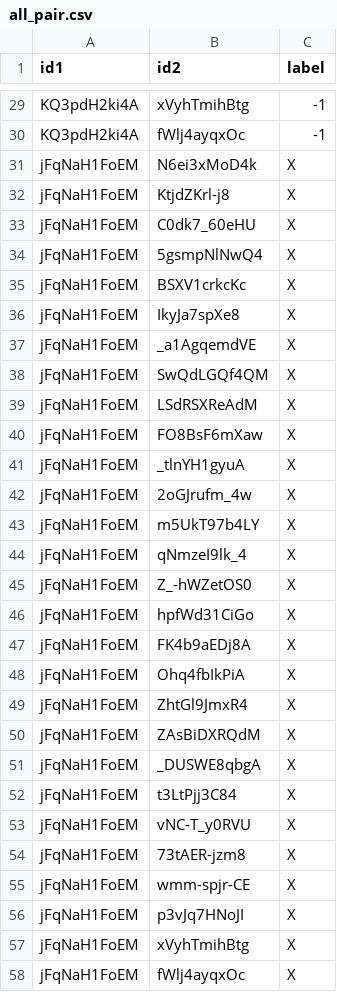
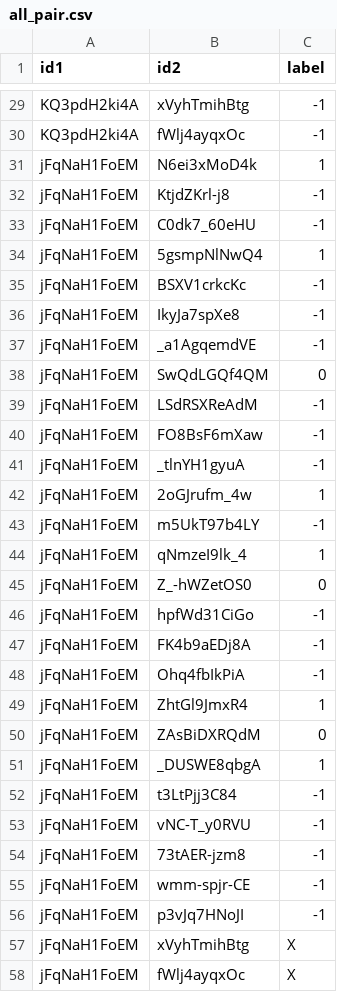
Before and after one commit to smygw72/P-KAI, a CSV file: smygw/annotation/all_pair.csv, drawn as a sheet; only a part is shown, gaps mark what is left out.

Commit message:
feat:annotation 31-56

```diff
--- a/smygw/annotation/all_pair.csv
+++ b/smygw/annotation/all_pair.csv
@@ -30,28 +30,28 @@ KQ3pdH2ki4A,xVyhTmihBtg,-1
 KQ3pdH2ki4A,fWlj4ayqxOc,-1
-jFqNaH1FoEM,N6ei3xMoD4k,X
-jFqNaH1FoEM,KtjdZKrl-j8,X
-jFqNaH1FoEM,C0dk7_60eHU,X
-jFqNaH1FoEM,5gsmpNlNwQ4,X
-jFqNaH1FoEM,BSXV1crkcKc,X
-jFqNaH1FoEM,IkyJa7spXe8,X
-jFqNaH1FoEM,_a1AgqemdVE,X
-jFqNaH1FoEM,SwQdLGQf4QM,X
-jFqNaH1FoEM,LSdRSXReAdM,X
-jFqNaH1FoEM,FO8BsF6mXaw,X
-jFqNaH1FoEM,_tlnYH1gyuA,X
-jFqNaH1FoEM,2oGJrufm_4w,X
-jFqNaH1FoEM,m5UkT97b4LY,X
-jFqNaH1FoEM,qNmzeI9lk_4,X
-jFqNaH1FoEM,Z_-hWZetOS0,X
-jFqNaH1FoEM,hpfWd31CiGo,X
-jFqNaH1FoEM,FK4b9aEDj8A,X
-jFqNaH1FoEM,Ohq4fbIkPiA,X
-jFqNaH1FoEM,ZhtGl9JmxR4,X
-jFqNaH1FoEM,ZAsBiDXRQdM,X
-jFqNaH1FoEM,_DUSWE8qbgA,X
-jFqNaH1FoEM,t3LtPjj3C84,X
-jFqNaH1FoEM,vNC-T_y0RVU,X
-jFqNaH1FoEM,73tAER-jzm8,X
-jFqNaH1FoEM,wmm-spjr-CE,X
-jFqNaH1FoEM,p3vJq7HNoJI,X
+jFqNaH1FoEM,N6ei3xMoD4k,1
+jFqNaH1FoEM,KtjdZKrl-j8,-1
+jFqNaH1FoEM,C0dk7_60eHU,-1
+jFqNaH1FoEM,5gsmpNlNwQ4,1
+jFqNaH1FoEM,BSXV1crkcKc,-1
+jFqNaH1FoEM,IkyJa7spXe8,-1
+jFqNaH1FoEM,_a1AgqemdVE,-1
+jFqNaH1FoEM,SwQdLGQf4QM,0
+jFqNaH1FoEM,LSdRSXReAdM,-1
+jFqNaH1FoEM,FO8BsF6mXaw,-1
+jFqNaH1FoEM,_tlnYH1gyuA,-1
+jFqNaH1FoEM,2oGJrufm_4w,1
+jFqNaH1FoEM,m5UkT97b4LY,-1
+jFqNaH1FoEM,qNmzeI9lk_4,1
+jFqNaH1FoEM,Z_-hWZetOS0,0
+jFqNaH1FoEM,hpfWd31CiGo,-1
+jFqNaH1FoEM,FK4b9aEDj8A,-1
+jFqNaH1FoEM,Ohq4fbIkPiA,-1
+jFqNaH1FoEM,ZhtGl9JmxR4,1
+jFqNaH1FoEM,ZAsBiDXRQdM,0
+jFqNaH1FoEM,_DUSWE8qbgA,1
+jFqNaH1FoEM,t3LtPjj3C84,-1
+jFqNaH1FoEM,vNC-T_y0RVU,-1
+jFqNaH1FoEM,73tAER-jzm8,-1
+jFqNaH1FoEM,wmm-spjr-CE,-1
+jFqNaH1FoEM,p3vJq7HNoJI,-1
 jFqNaH1FoEM,xVyhTmihBtg,X
```
